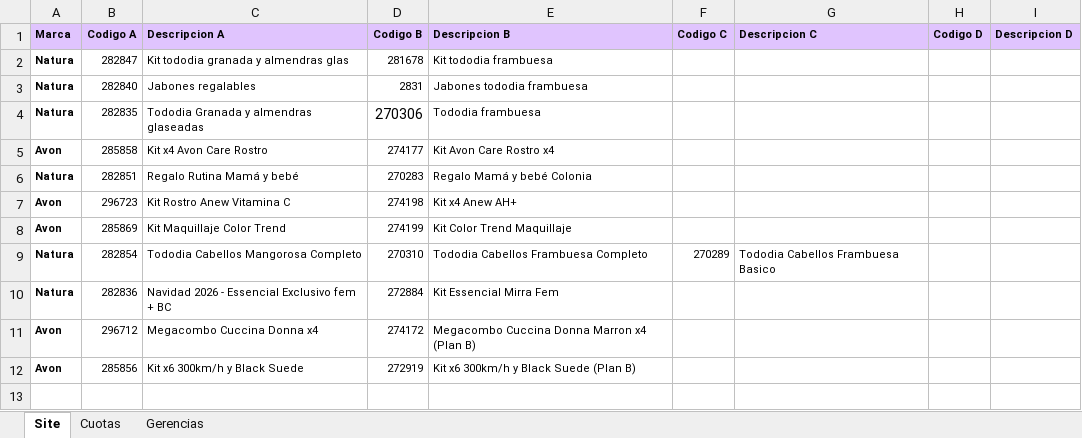
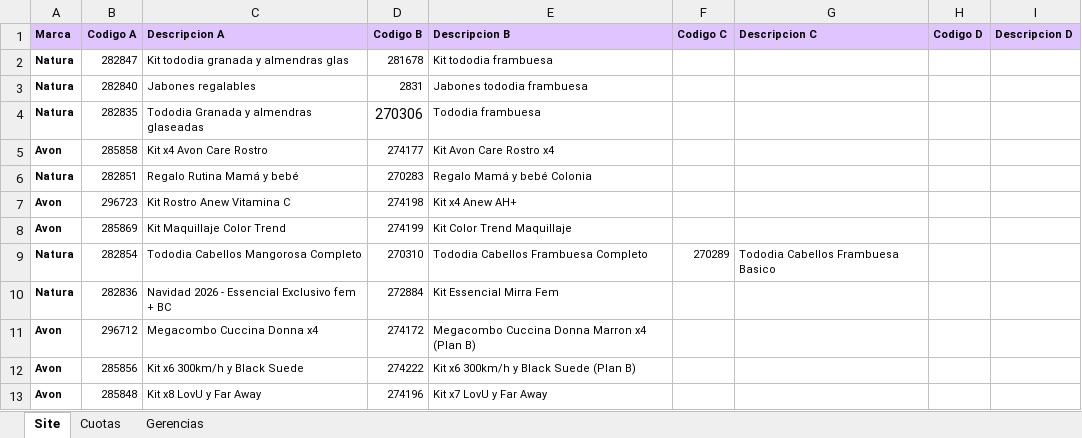
Before and after one commit to deciclomonitoreo-hub/Navidad, an Excel workbook: Brief Site showroom.xlsx, sheet Site, drawn as a sheet; values as stored, in another font and other column widths than the file's, no borders; charts and pictures not drawn; the diff names each change by its address in the sheet, - before the commit and + after, or states it on an @@ line.

Commit message:
Flor Alpuy Update Showroom Navidad 2026-11-24 16:33:33

```diff
--- a/Brief Site showroom.xlsx (sheet Site)
+++ b/Brief Site showroom.xlsx (sheet Site)
-D12 (Codigo B): 272919
+D12 (Codigo B): 274222
+row 13: Avon | 285848 | Kit x8 LovU y Far Away | 274196 | Kit x7 LovU y Far Away
```
Also changed, not shown: 5 other files.
